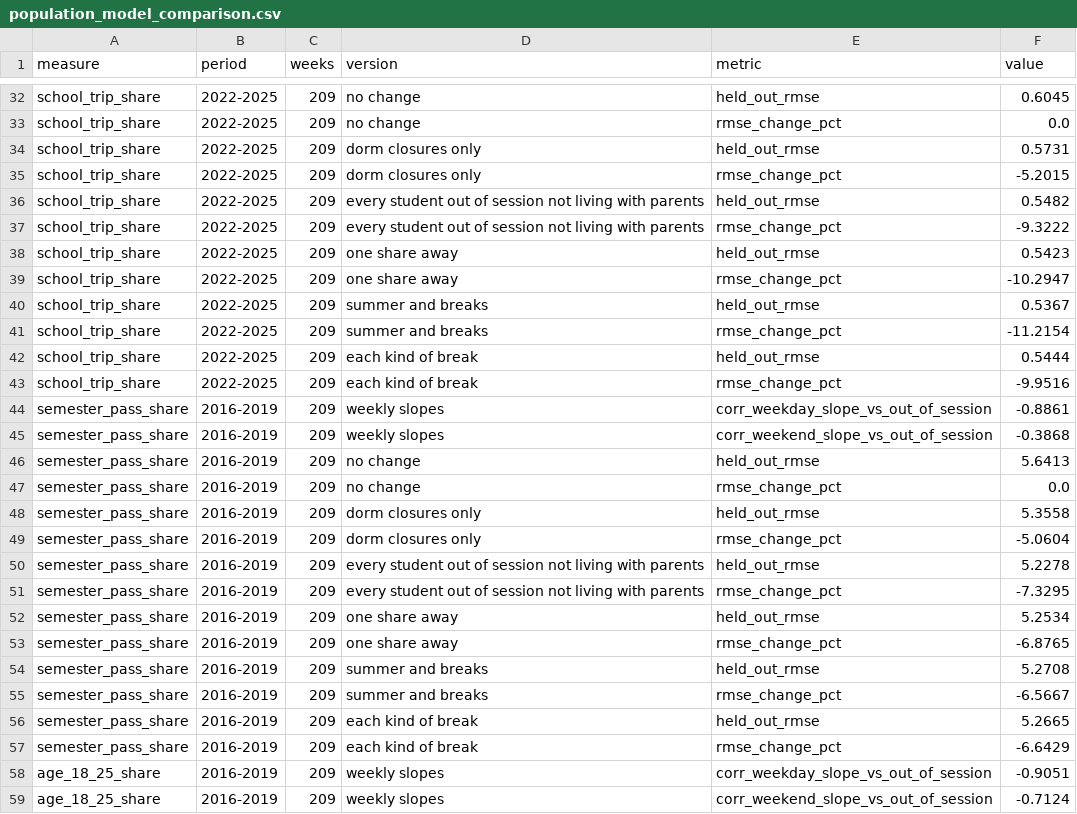
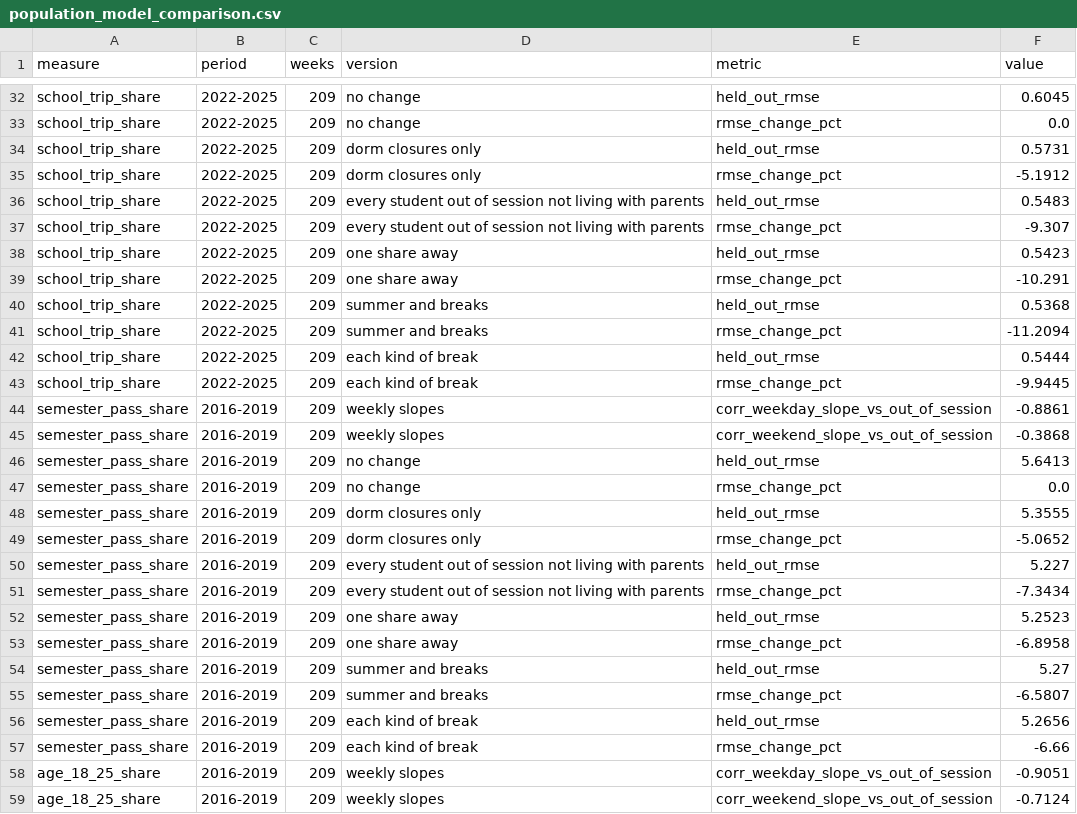
Before and after one commit to AS-XS/Boston-breathes, a CSV file: data/processed/population_model_comparison.csv, drawn as a sheet; only a part is shown, gaps mark what is left out; the diff covers the shown part only.

```diff
--- a/data/processed/population_model_comparison.csv
+++ b/data/processed/population_model_comparison.csv
@@ -34,11 +34,11 @@ school_trip_share,2022-2025,209,no change,rmse_change_pct,0.0
 school_trip_share,2022-2025,209,dorm closures only,held_out_rmse,0.5731
-school_trip_share,2022-2025,209,dorm closures only,rmse_change_pct,-5.2015
-school_trip_share,2022-2025,209,every student out of session not living with parents,held_out_rmse,0.5482
-school_trip_share,2022-2025,209,every student out of session not living with parents,rmse_change_pct,-9.3222
+school_trip_share,2022-2025,209,dorm closures only,rmse_change_pct,-5.1912
+school_trip_share,2022-2025,209,every student out of session not living with parents,held_out_rmse,0.5483
+school_trip_share,2022-2025,209,every student out of session not living with parents,rmse_change_pct,-9.307
 school_trip_share,2022-2025,209,one share away,held_out_rmse,0.5423
-school_trip_share,2022-2025,209,one share away,rmse_change_pct,-10.2947
-school_trip_share,2022-2025,209,summer and breaks,held_out_rmse,0.5367
-school_trip_share,2022-2025,209,summer and breaks,rmse_change_pct,-11.2154
+school_trip_share,2022-2025,209,one share away,rmse_change_pct,-10.291
+school_trip_share,2022-2025,209,summer and breaks,held_out_rmse,0.5368
+school_trip_share,2022-2025,209,summer and breaks,rmse_change_pct,-11.2094
 school_trip_share,2022-2025,209,each kind of break,held_out_rmse,0.5444
-school_trip_share,2022-2025,209,each kind of break,rmse_change_pct,-9.9516
+school_trip_share,2022-2025,209,each kind of break,rmse_change_pct,-9.9445
 semester_pass_share,2016-2019,209,weekly slopes,corr_weekday_slope_vs_out_of_session,-0.8861
@@ -47,12 +47,12 @@ semester_pass_share,2016-2019,209,no change,held_out_rmse,5.6413
 semester_pass_share,2016-2019,209,no change,rmse_change_pct,0.0
-semester_pass_share,2016-2019,209,dorm closures only,held_out_rmse,5.3558
-semester_pass_share,2016-2019,209,dorm closures only,rmse_change_pct,-5.0604
-semester_pass_share,2016-2019,209,every student out of session not living with parents,held_out_rmse,5.2278
-semester_pass_share,2016-2019,209,every student out of session not living with parents,rmse_change_pct,-7.3295
-semester_pass_share,2016-2019,209,one share away,held_out_rmse,5.2534
-semester_pass_share,2016-2019,209,one share away,rmse_change_pct,-6.8765
-semester_pass_share,2016-2019,209,summer and breaks,held_out_rmse,5.2708
-semester_pass_share,2016-2019,209,summer and breaks,rmse_change_pct,-6.5667
-semester_pass_share,2016-2019,209,each kind of break,held_out_rmse,5.2665
-semester_pass_share,2016-2019,209,each kind of break,rmse_change_pct,-6.6429
+semester_pass_share,2016-2019,209,dorm closures only,held_out_rmse,5.3555
+semester_pass_share,2016-2019,209,dorm closures only,rmse_change_pct,-5.0652
+semester_pass_share,2016-2019,209,every student out of session not living with parents,held_out_rmse,5.227
+semester_pass_share,2016-2019,209,every student out of session not living with parents,rmse_change_pct,-7.3434
+semester_pass_share,2016-2019,209,one share away,held_out_rmse,5.2523
+semester_pass_share,2016-2019,209,one share away,rmse_change_pct,-6.8958
+semester_pass_share,2016-2019,209,summer and breaks,held_out_rmse,5.27
+semester_pass_share,2016-2019,209,summer and breaks,rmse_change_pct,-6.5807
+semester_pass_share,2016-2019,209,each kind of break,held_out_rmse,5.2656
+semester_pass_share,2016-2019,209,each kind of break,rmse_change_pct,-6.66
 age_18_25_share,2016-2019,209,weekly slopes,corr_weekday_slope_vs_out_of_session,-0.9051
```
Also changed, not shown: 30 edited cells elsewhere in this file, data/processed/population_estimate.csv, data/processed/population_model_shares.csv, 9 other files.
